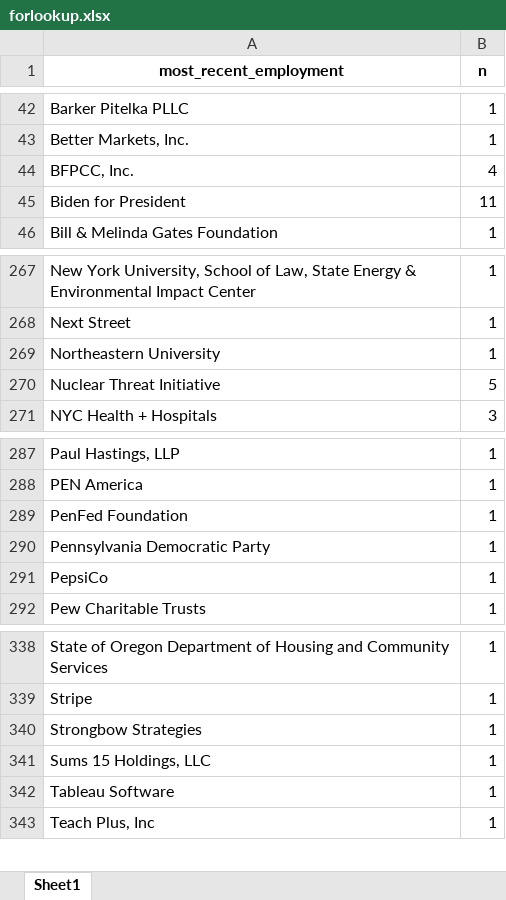
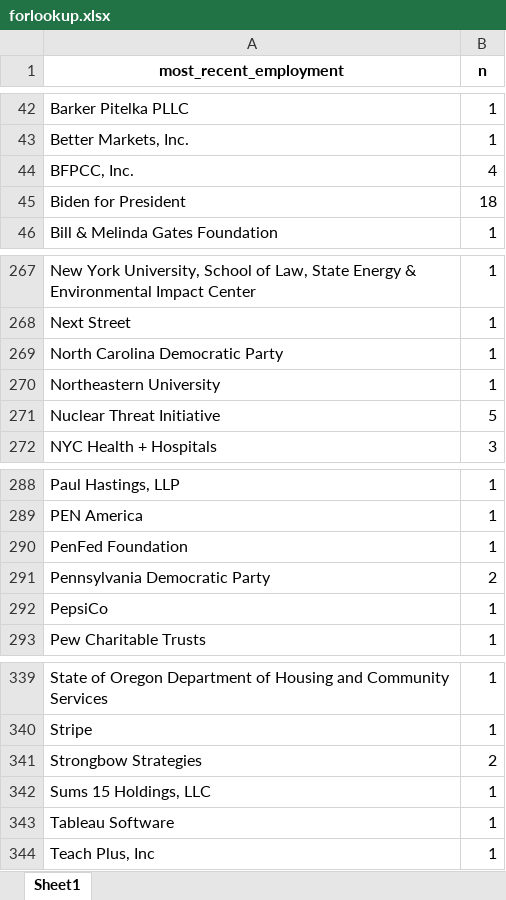
Before and after one commit to amkessler/biden_transition_teams, an Excel workbook: output/forlookup.xlsx, sheet Sheet1, drawn as a sheet; only a part is shown, gaps mark what is left out; values as stored, in another font and other column widths than the file's, no borders; addresses are those after the commit; the diff names each change by its address in the sheet, - before the commit and + after, or states it on an @@ line.

```diff
--- a/output/forlookup.xlsx (sheet Sheet1)
+++ b/output/forlookup.xlsx (sheet Sheet1)
-B45 (n): 11
+B45 (n): 18
+row 269: North Carolina Democratic Party | 1
-B291 (n): 1
+B291 (n): 2
-B341 (n): 1
+B341 (n): 2
```
Also changed, not shown: output/agencycount_compare.xlsx, output/agencyreviewteams.xlsx, 9 other files.
